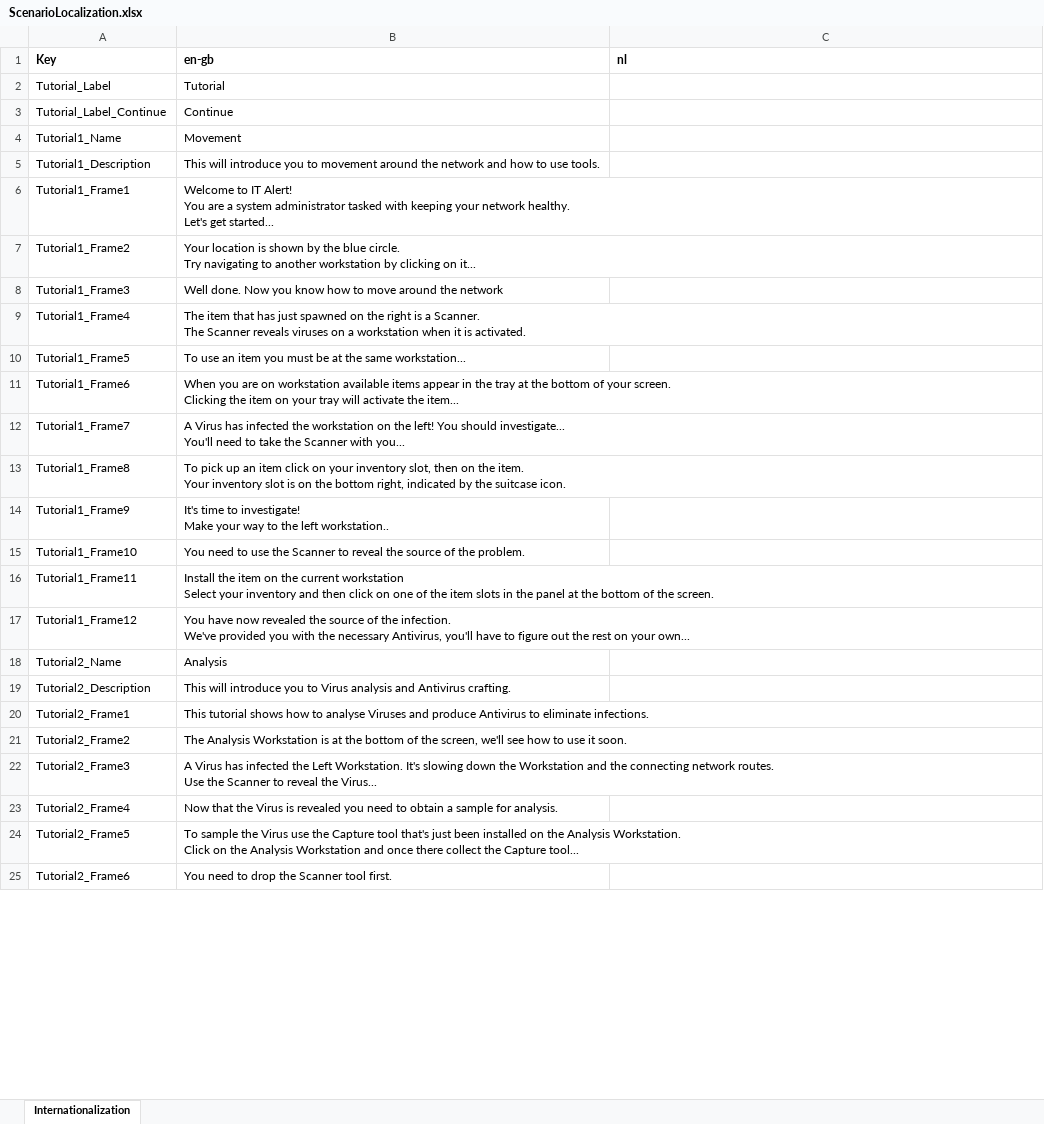
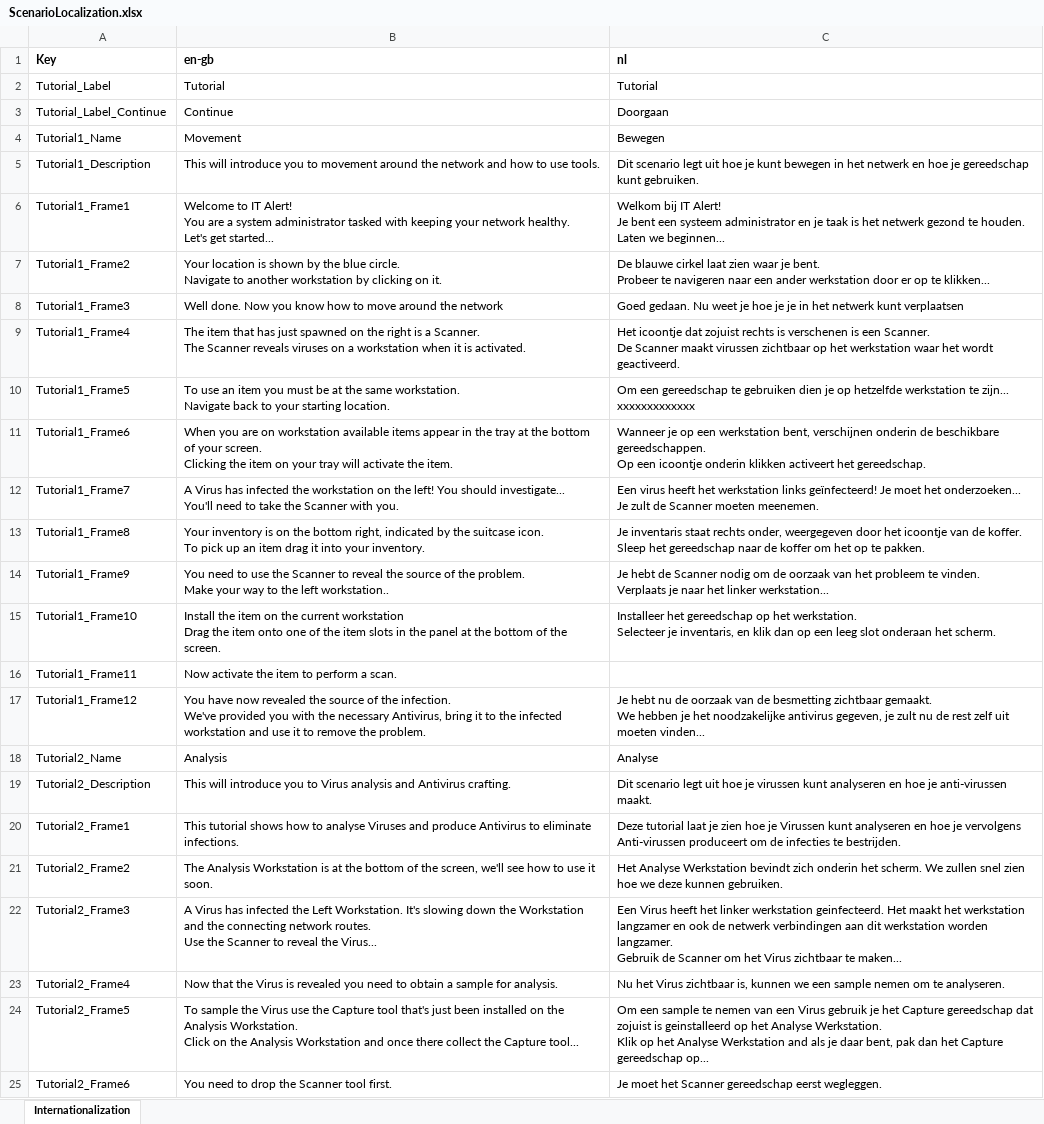
Before and after one commit to playgen/it-alert, an Excel workbook: Simulation/PlayGen.ITAlert.Simulation.Scenario.Localization/ScenarioLocalization.xlsx, sheet Internationalization, drawn as a sheet; only a part is shown; values as stored, in another font and other column widths than the file's, no borders; charts and pictures not drawn; ↵ is a line break in a cell; the diff covers the shown part only; the diff names each change by its address in the sheet, - before the commit and + after, or states it on an @@ line.

```diff
--- a/Simulation/PlayGen.ITAlert.Simulation.Scenario.Localization/ScenarioLocalization.xlsx (sheet Internationalization)
+++ b/Simulation/PlayGen.ITAlert.Simulation.Scenario.Localization/ScenarioLocalization.xlsx (sheet Internationalization)
-C2 (nl): (empty)
+C2 (nl): Tutorial
-C3 (nl): (empty)
+C3 (nl): Doorgaan
-C4 (nl): (empty)
+C4 (nl): Bewegen
-C5 (nl): (empty)
+C5 (nl): Dit scenario legt uit hoe je kunt bewegen in het netwerk en hoe je gereedschap kunt gebruiken.
-C6 (nl): (empty)
+C6 (nl): Welkom bij IT Alert! ↵ Je bent een systeem administrator en je taak is het netwerk gezond te houden. ↵ Laten we beginnen...
-B7 (en-gb): …blue circle. ↵ Try navigating to another workstation by clicking on it...
+B7 (en-gb): …blue circle. ↵ Navigate to another workstation by clicking on it.
-C7 (nl): (empty)
+C7 (nl): De blauwe cirkel laat zien waar je bent. ↵ Probeer te navigeren naar een ander werkstation door er op te klikken...
-C8 (nl): (empty)
+C8 (nl): Goed gedaan. Nu weet je hoe je je in het netwerk kunt verplaatsen
-C9 (nl): (empty)
+C9 (nl): Het icoontje dat zojuist rechts is verschenen is een Scanner. ↵ De Scanner maakt virussen zichtbaar op het werkstation waar het wordt geactiveerd.
-B10 (en-gb): …the same workstation...
+B10 (en-gb): …the same workstation. ↵ Navigate back to your starting location.
-C10 (nl): (empty)
+C10 (nl): Om een gereedschap te gebruiken dien je op hetzelfde werkstation te zijn... ↵ xxxxxxxxxxxxx
-B11 (en-gb): …activate the item...
+B11 (en-gb): …activate the item.
-C11 (nl): (empty)
+C11 (nl): Wanneer je op een werkstation bent, verschijnen onderin de beschikbare gereedschappen. ↵ Op een icoontje onderin klikken activeert het gereedschap.
-B12 (en-gb): …Scanner with you...
+B12 (en-gb): …Scanner with you.
-C12 (nl): (empty)
+C12 (nl): Een virus heeft het werkstation links geïnfecteerd! Je moet het onderzoeken... ↵ Je zult de Scanner moeten meenemen.
-B13 (en-gb): To pick up an item click on your inventory slot, then on the item. ↵ Your inventory slot is on the bottom right, indicated by the suitcase icon.
+B13 (en-gb): Your inventory is on the bottom right, indicated by the suitcase icon. ↵ To pick up an item drag it into your inventory.
-C13 (nl): (empty)
+C13 (nl): Je inventaris staat rechts onder, weergegeven door het icoontje van de koffer. ↵ Sleep het gereedschap naar de koffer om het op te pakken.
-B14 (en-gb): It's time to investigate! ↵ Make your…
+B14 (en-gb): You need to use the Scanner to reveal the source of the problem. ↵ Make your…
-C14 (nl): (empty)
+C14 (nl): Je hebt de Scanner nodig om de oorzaak van het probleem te vinden. ↵ Verplaats je naar het linker werkstation...
-B15 (en-gb): You need to use the Scanner to reveal the source of the problem.
+B15 (en-gb): Install the item on the current workstation ↵ Drag the item onto one of the item slots in the panel at the bottom of the screen.
-C15 (nl): (empty)
+C15 (nl): Installeer het gereedschap op het werkstation. ↵ Selecteer je inventaris, en klik dan op een leeg slot onderaan het scherm.
-B16 (en-gb): Install the item on the current workstation ↵ Select your inventory and then click on one of the item slots in the panel at the bottom of the screen.
+B16 (en-gb): Now activate the item to perform a scan.
-B17 (en-gb): …necessary Antivirus, you'll have to figure out the rest on your own...
+B17 (en-gb): …necessary Antivirus, bring it to the infected workstation and use it to remove the problem.
-C17 (nl): (empty)
+C17 (nl): Je hebt nu de oorzaak van de besmetting zichtbaar gemaakt. ↵ We hebben je het noodzakelijke antivirus gegeven, je zult nu de rest zelf uit moeten vinden...
-C18 (nl): (empty)
+C18 (nl): Analyse
-C19 (nl): (empty)
+C19 (nl): Dit scenario legt uit hoe je virussen kunt analyseren en hoe je anti-virussen maakt.
-C20 (nl): (empty)
+C20 (nl): Deze tutorial laat je zien hoe je Virussen kunt analyseren en hoe je vervolgens Anti-virussen produceert om de infecties te bestrijden.
-C21 (nl): (empty)
+C21 (nl): Het Analyse Werkstation bevindt zich onderin het scherm. We zullen snel zien hoe we deze kunnen gebruiken.
-C22 (nl): (empty)
+C22 (nl): Een Virus heeft het linker werkstation geinfecteerd. Het maakt het werkstation langzamer en ook de netwerk verbindingen aan dit werkstation worden langzamer. ↵ Gebruik de Scanner om het Virus zichtbaar te maken...
-C23 (nl): (empty)
+C23 (nl): Nu het Virus zichtbaar is, kunnen we een sample nemen om te analyseren.
-C24 (nl): (empty)
+C24 (nl): Om een sample te nemen van een Virus gebruik je het Capture gereedschap dat zojuist is geinstalleerd op het Analyse Werkstation. ↵ Klik op het Analyse Werkstation and als je daar bent, pak dan het Capture gereedschap op...
-C25 (nl): (empty)
+C25 (nl): Je moet het Scanner gereedschap eerst wegleggen.
```
Also changed, not shown: 4 removed rows and 4 edited cells elsewhere in this sheet, 17 other files.
